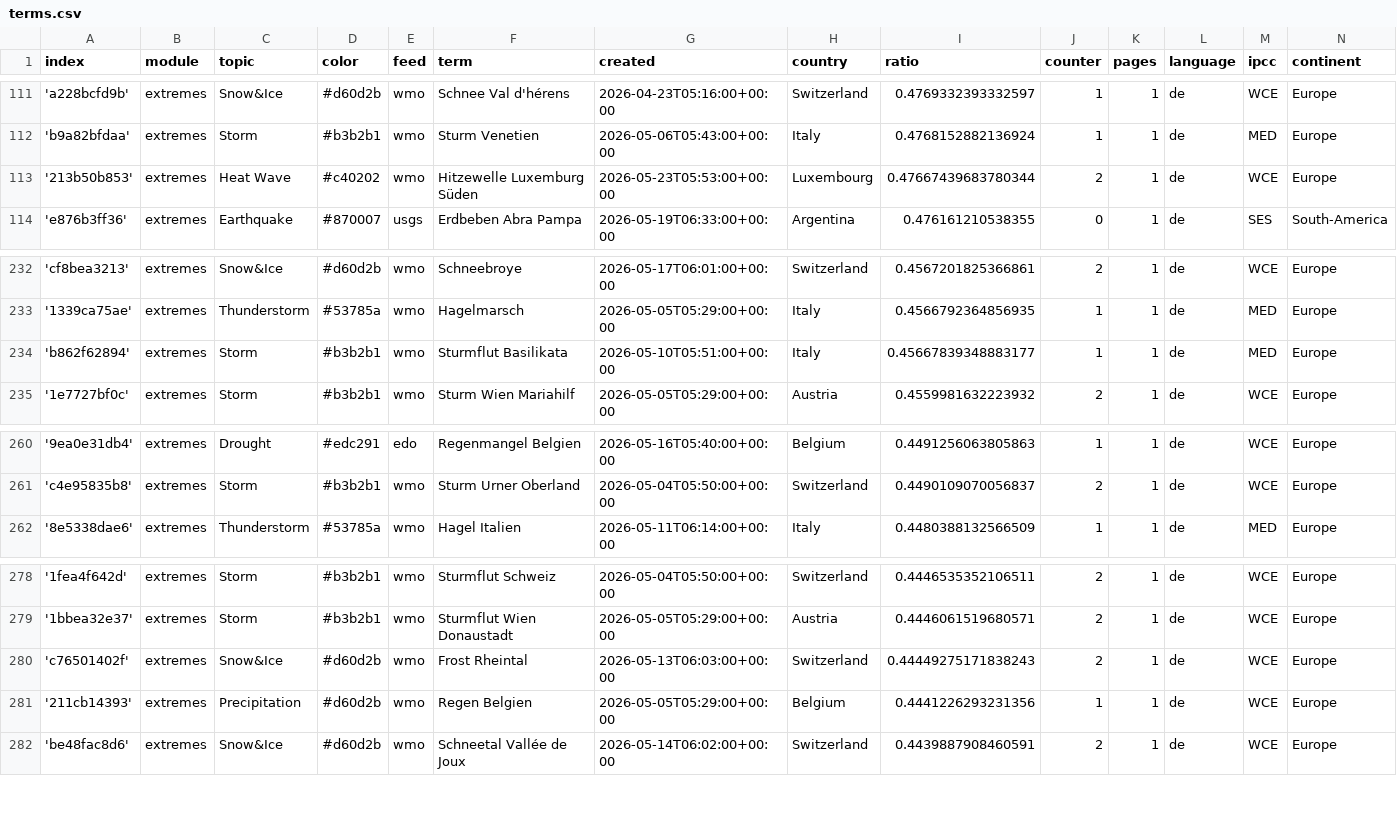
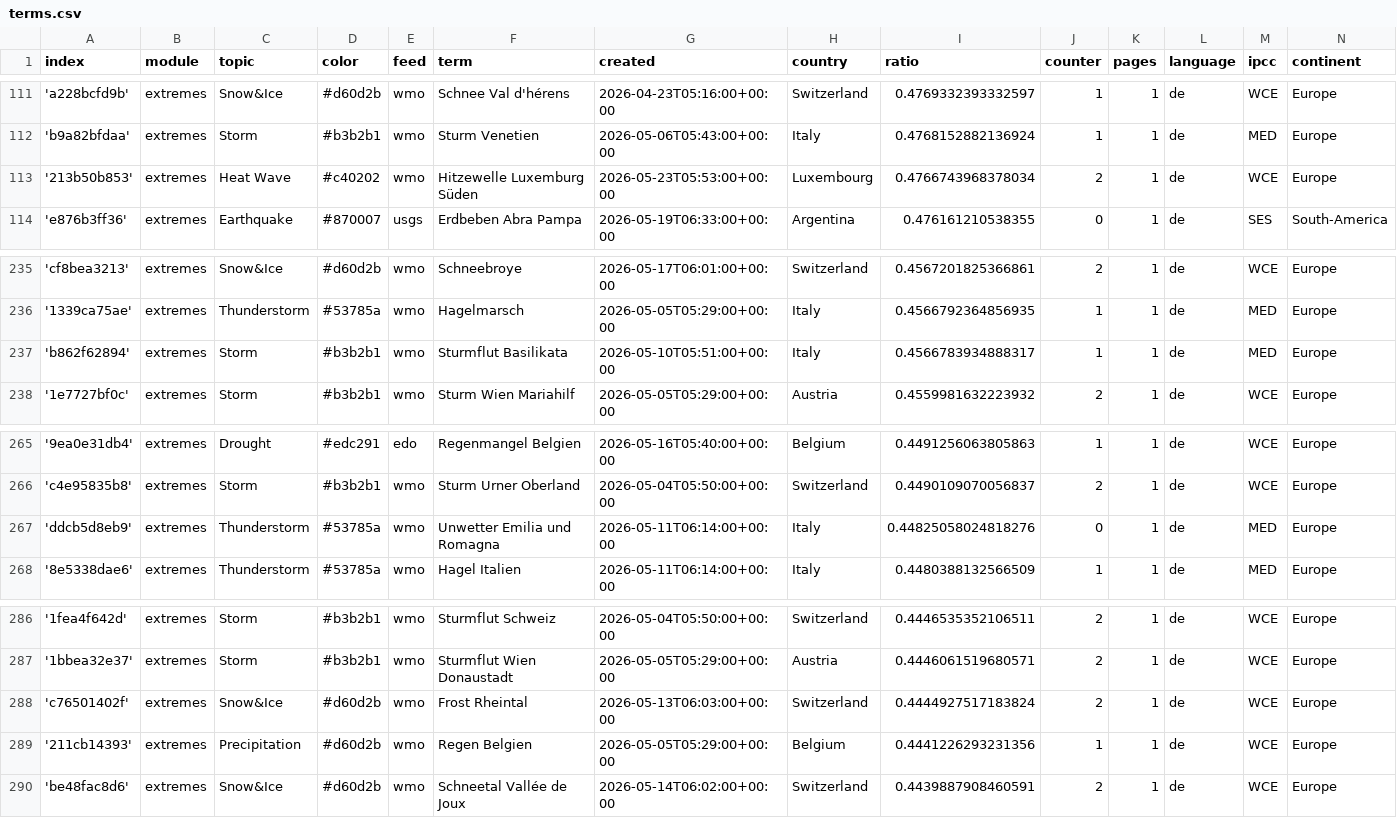
Before and after one commit to pg-ufr-news/germanExtremes, a CSV file: terms.csv, drawn as a sheet; only a part is shown, gaps mark what is left out; the diff covers the shown part only.

```diff
--- a/terms.csv
+++ b/terms.csv
@@ -112,3 +112,3 @@ index,module,topic,color,feed,term,created,country,ratio,counter,pages,language,
 'b9a82bfdaa',extremes,Storm,#b3b2b1,wmo,Sturm Venetien,2026-05-06T05:43:00+00:00,Italy,0.4768152882136924,1,1,de,MED,Europe
-'213b50b853',extremes,Heat Wave,#c40202,wmo,Hitzewelle Luxemburg Süden,2026-05-23T05:53:00+00:00,Luxembourg,0.47667439683780344,2,1,de,WCE,Europe
+'213b50b853',extremes,Heat Wave,#c40202,wmo,Hitzewelle Luxemburg Süden,2026-05-23T05:53:00+00:00,Luxembourg,0.4766743968378034,2,1,de,WCE,Europe
 'e876b3ff36',extremes,Earthquake,#870007,usgs,Erdbeben Abra Pampa,2026-05-19T06:33:00+00:00,Argentina,0.476161210538355,0,1,de,SES,South-America
@@ -233,3 +236,3 @@ index,module,topic,color,feed,term,created,country,ratio,counter,pages,language,
 '1339ca75ae',extremes,Thunderstorm,#53785a,wmo,Hagelmarsch,2026-05-05T05:29:00+00:00,Italy,0.4566792364856935,1,1,de,MED,Europe
-'b862f62894',extremes,Storm,#b3b2b1,wmo,Sturmflut Basilikata,2026-05-10T05:51:00+00:00,Italy,0.45667839348883177,1,1,de,MED,Europe
+'b862f62894',extremes,Storm,#b3b2b1,wmo,Sturmflut Basilikata,2026-05-10T05:51:00+00:00,Italy,0.4566783934888317,1,1,de,MED,Europe
 '1e7727bf0c',extremes,Storm,#b3b2b1,wmo,Sturm Wien Mariahilf,2026-05-05T05:29:00+00:00,Austria,0.4559981632223932,2,1,de,WCE,Europe
@@ -261,2 +266,3 @@ index,module,topic,color,feed,term,created,country,ratio,counter,pages,language,
 'c4e95835b8',extremes,Storm,#b3b2b1,wmo,Sturm Urner Oberland,2026-05-04T05:50:00+00:00,Switzerland,0.4490109070056837,2,1,de,WCE,Europe
+'ddcb5d8eb9',extremes,Thunderstorm,#53785a,wmo,Unwetter Emilia und Romagna,2026-05-11T06:14:00+00:00,Italy,0.44825058024818276,0,1,de,MED,Europe
 '8e5338dae6',extremes,Thunderstorm,#53785a,wmo,Hagel Italien,2026-05-11T06:14:00+00:00,Italy,0.4480388132566509,1,1,de,MED,Europe
@@ -279,3 +287,3 @@ index,module,topic,color,feed,term,created,country,ratio,counter,pages,language,
 '1bbea32e37',extremes,Storm,#b3b2b1,wmo,Sturmflut Wien Donaustadt,2026-05-05T05:29:00+00:00,Austria,0.4446061519680571,2,1,de,WCE,Europe
-'c76501402f',extremes,Snow&Ice,#d60d2b,wmo,Frost Rheintal,2026-05-13T06:03:00+00:00,Switzerland,0.44449275171838243,2,1,de,WCE,Europe
+'c76501402f',extremes,Snow&Ice,#d60d2b,wmo,Frost Rheintal,2026-05-13T06:03:00+00:00,Switzerland,0.4444927517183824,2,1,de,WCE,Europe
 '211cb14393',extremes,Precipitation,#d60d2b,wmo,Regen Belgien,2026-05-05T05:29:00+00:00,Belgium,0.4441226293231356,1,1,de,WCE,Europe
```
Also changed, not shown: 7 added rows and 1 edited cell elsewhere in this file.
